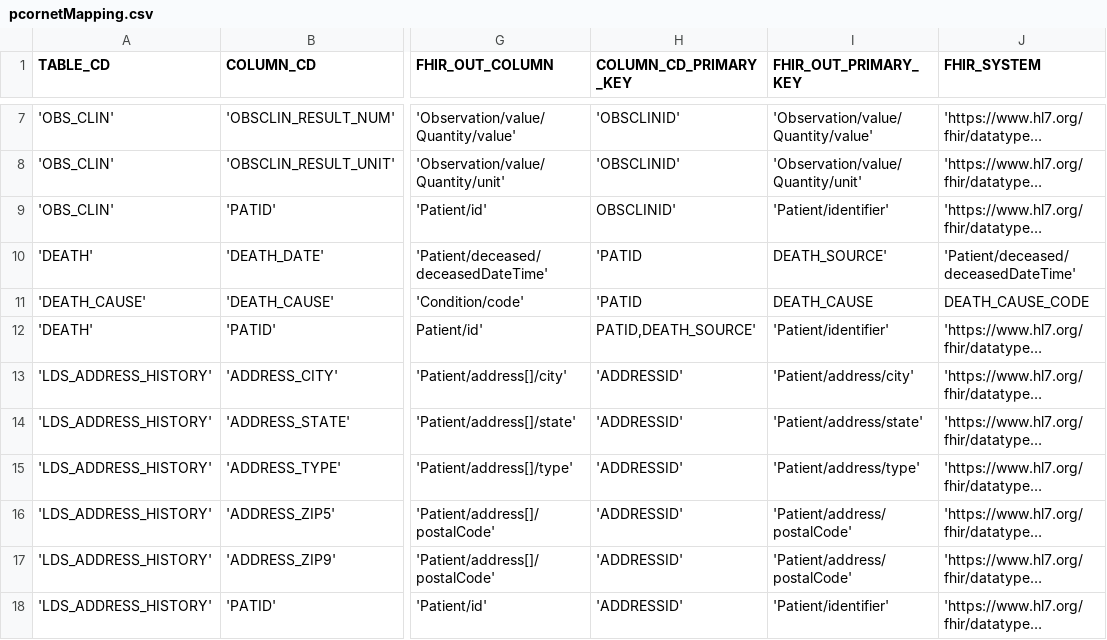
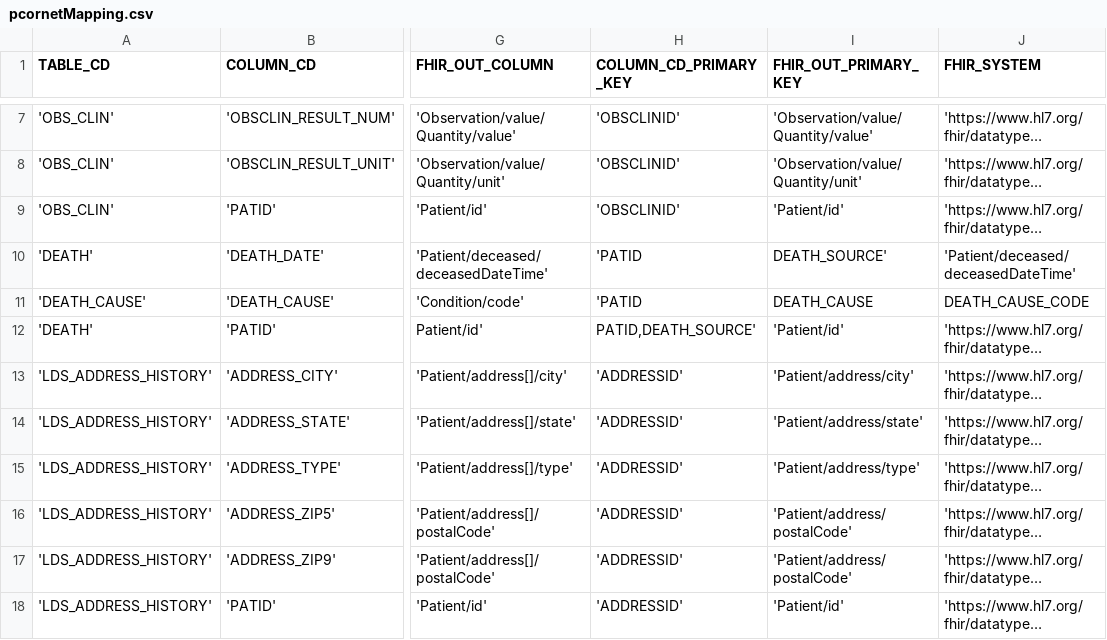
Before and after one commit to xu-hao/camp-fhir, a CSV file: pcornetMapping.csv, drawn as a sheet; only a part is shown, gaps mark what is left out; long unchanged cells end in …; the diff names each change by its address in the sheet, - before the commit and + after, or states it on an @@ line.

Commit message:
Update pcornetMapping.csv

```diff
--- a/pcornetMapping.csv
+++ b/pcornetMapping.csv
-H9 (COLUMN_CD_PRIMARY_KEY): OBSCLINID'
+H9 (COLUMN_CD_PRIMARY_KEY): 'OBSCLINID'
-I9 (FHIR_OUT_PRIMARY_KEY): 'Patient/identifier'
+I9 (FHIR_OUT_PRIMARY_KEY): 'Patient/id'
-I12 (FHIR_OUT_PRIMARY_KEY): 'Patient/identifier'
+I12 (FHIR_OUT_PRIMARY_KEY): 'Patient/id'
-I18 (FHIR_OUT_PRIMARY_KEY): 'Patient/identifier'
+I18 (FHIR_OUT_PRIMARY_KEY): 'Patient/id'
```
